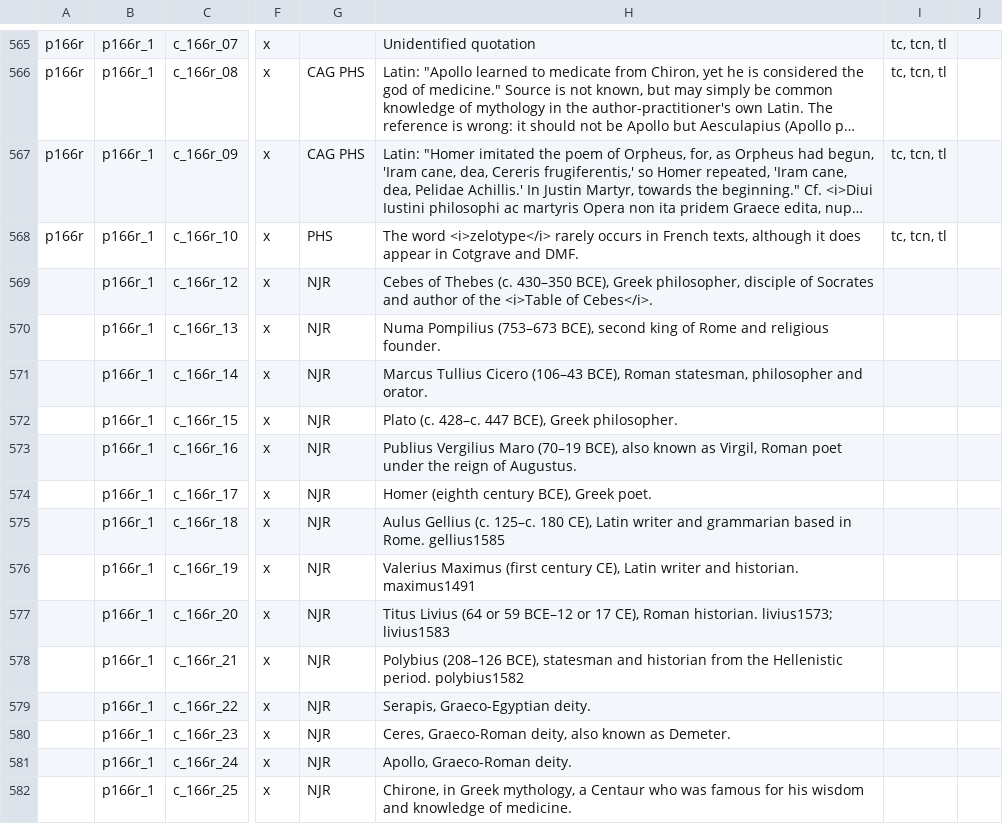
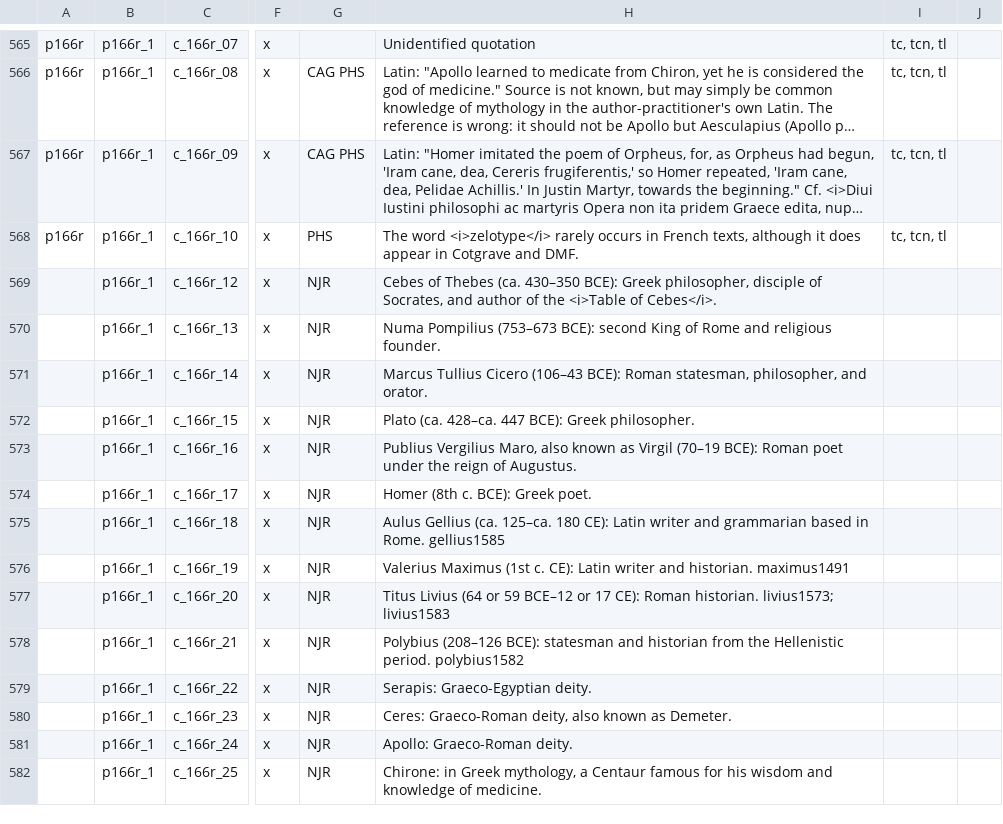
Before and after one commit to cu-mkp/m-k-manuscript-data, a CSV file: metadata/DCE_comment-tracking-Tracking.csv, drawn as a sheet; only a part is shown, gaps mark what is left out; long unchanged cells end in …; the diff covers the shown part only; the diff names each change by its address in the sheet, - before the commit and + after, or states it on an @@ line.

Commit message:
Add files via upload

```diff
--- a/metadata/DCE_comment-tracking-Tracking.csv
+++ b/metadata/DCE_comment-tracking-Tracking.csv
-H569: …of Thebes (c. 430–350 BCE), Greek philosopher, disciple of Socrates and author…
+H569: …of Thebes (ca. 430–350 BCE): Greek philosopher, disciple of Socrates, and author…
-H570: …Pompilius (753–673 BCE), second king of Rome…
+H570: …Pompilius (753–673 BCE): second King of Rome…
-H571: …Cicero (106–43 BCE), Roman statesman, philosopher and orator.
+H571: …Cicero (106–43 BCE): Roman statesman, philosopher, and orator.
-H572: Plato (c. 428–c. 447 BCE), Greek philosopher.
+H572: Plato (ca. 428–ca. 447 BCE): Greek philosopher.
-H573: Publius Vergilius Maro (70–19 BCE), also known as Virgil, Roman poet…
+H573: Publius Vergilius Maro, also known as Virgil (70–19 BCE): Roman poet…
-H574: Homer (eighth century BCE), Greek poet.
+H574: Homer (8th c. BCE): Greek poet.
-H575: Aulus Gellius (c. 125–c. 180 CE), Latin writer…
+H575: Aulus Gellius (ca. 125–ca. 180 CE): Latin writer…
-H576: Valerius Maximus (first century CE), Latin writer…
+H576: Valerius Maximus (1st c. CE): Latin writer…
-H577: …or 17 CE), Roman historian.…
+H577: …or 17 CE): Roman historian.…
-H578: Polybius (208–126 BCE), statesman and…
+H578: Polybius (208–126 BCE): statesman and…
-H579: Serapis, Graeco-Egyptian deity.
+H579: Serapis: Graeco-Egyptian deity.
-H580: Ceres, Graeco-Roman deity,…
+H580: Ceres: Graeco-Roman deity,…
-H581: Apollo, Graeco-Roman deity.
+H581: Apollo: Graeco-Roman deity.
-H582: Chirone, in Greek mythology, a Centaur who was famous for…
+H582: Chirone: in Greek mythology, a Centaur famous for…
```
Also changed, not shown: 3 removed rows and 38 edited cells elsewhere in this file.
